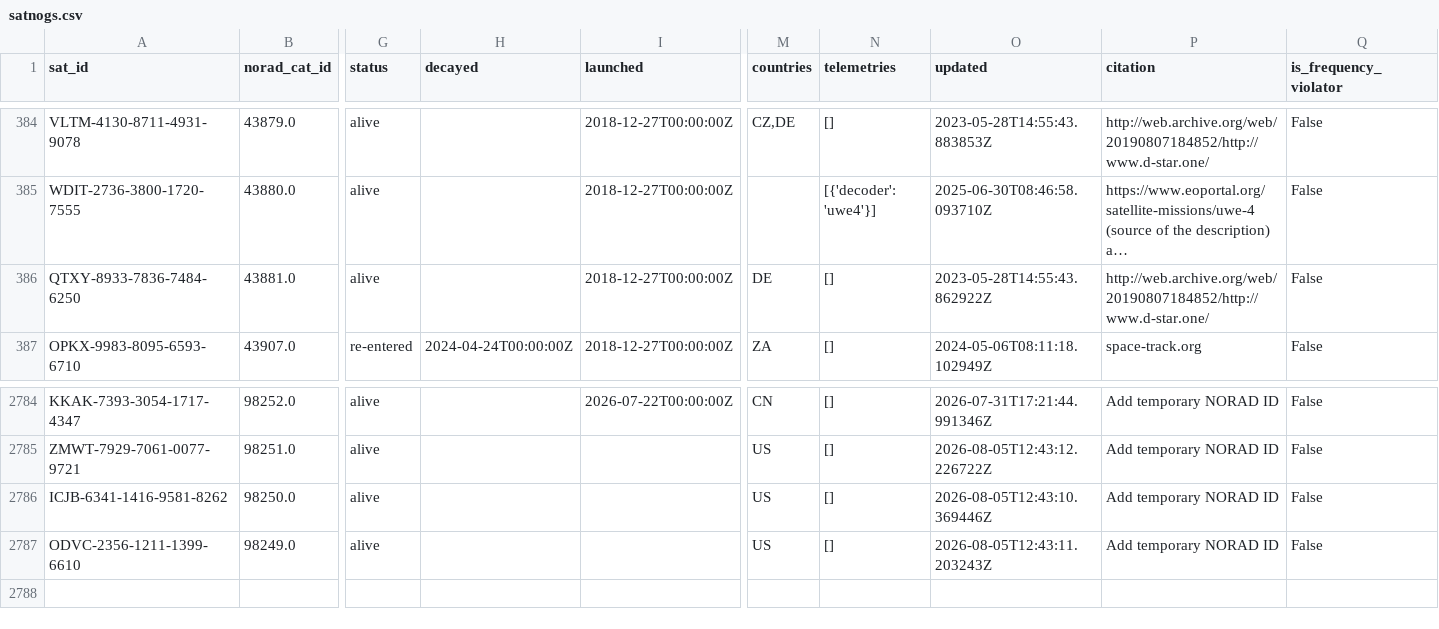
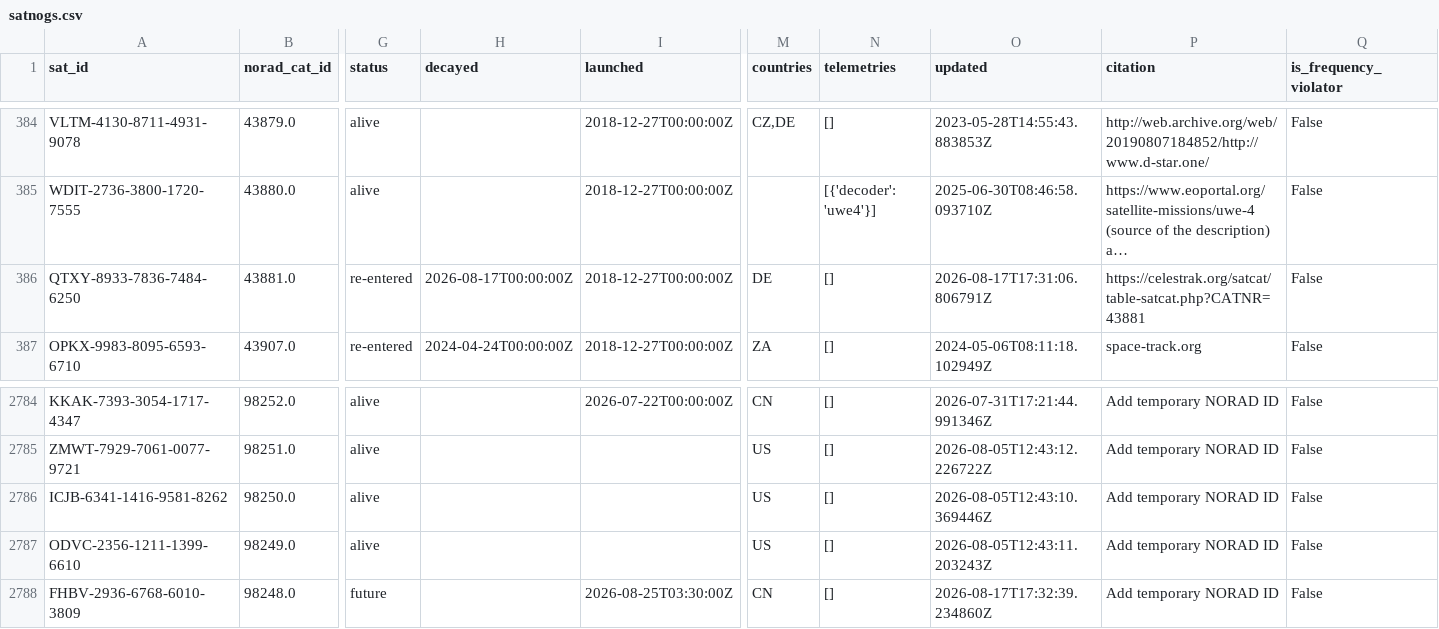
Before and after one commit to palewire/amateur-satellite-database, a CSV file: data/satnogs.csv, drawn as a sheet; only a part is shown, gaps mark what is left out; long unchanged cells end in …; rows hold the shown columns only; the diff names each change by its address in the sheet, - before the commit and + after, or states it on an @@ line.

```diff
--- a/data/satnogs.csv
+++ b/data/satnogs.csv
-G386 (status): alive
+G386 (status): re-entered
-H386 (decayed): (empty)
+H386 (decayed): 2026-08-17T00:00:00Z
-O386 (updated): 2023-05-28T14:55:43.862922Z
+O386 (updated): 2026-08-17T17:31:06.806791Z
-P386 (citation): http://web.archive.org/web/20190807184852/http://www.d-star.one/
+P386 (citation): https://celestrak.org/satcat/table-satcat.php?CATNR=43881
+row 2788: FHBV-2936-6768-6010-3809 | 98248.0 | future |  | 2026-08-25T03:30:00Z | CN | [] | 2026-08-17T17:32:39.234860Z | Add temporary NORAD ID | False
```
Also changed, not shown: 1 other file.
